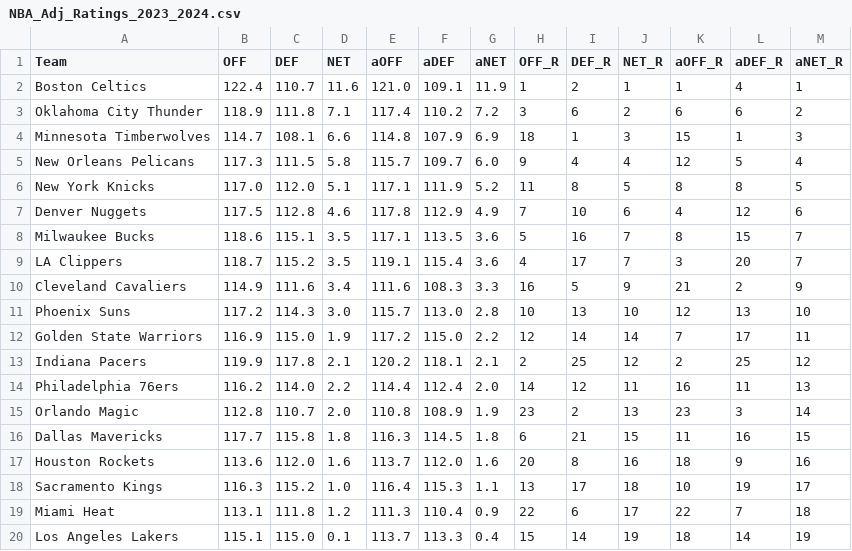
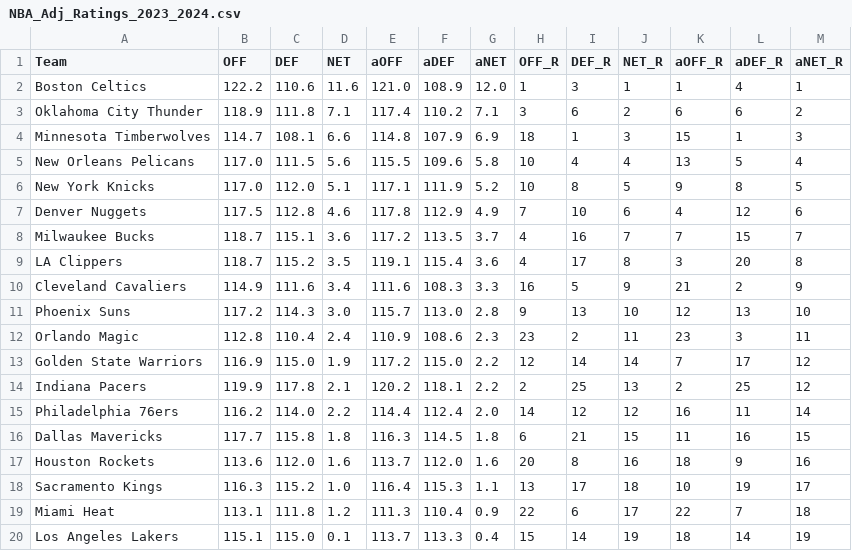
Before and after one commit to sravanpannala/csv, a CSV file: NBA_Adj_Ratings_2023_2024.csv, drawn as a sheet; only a part is shown; the diff covers the shown part only.

```diff
--- a/NBA_Adj_Ratings_2023_2024.csv
+++ b/NBA_Adj_Ratings_2023_2024.csv
@@ -1,16 +1,16 @@
 Team,OFF,DEF,NET,aOFF,aDEF,aNET,OFF_R,DEF_R,NET_R,aOFF_R,aDEF_R,aNET_R
-Boston Celtics,122.4,110.7,11.6,121.0,109.1,11.9,1,2,1,1,4,1
-Oklahoma City Thunder,118.9,111.8,7.1,117.4,110.2,7.2,3,6,2,6,6,2
+Boston Celtics,122.2,110.6,11.6,121.0,108.9,12.0,1,3,1,1,4,1
+Oklahoma City Thunder,118.9,111.8,7.1,117.4,110.2,7.1,3,6,2,6,6,2
 Minnesota Timberwolves,114.7,108.1,6.6,114.8,107.9,6.9,18,1,3,15,1,3
-New Orleans Pelicans,117.3,111.5,5.8,115.7,109.7,6.0,9,4,4,12,5,4
-New York Knicks,117.0,112.0,5.1,117.1,111.9,5.2,11,8,5,8,8,5
+New Orleans Pelicans,117.0,111.5,5.6,115.5,109.6,5.8,10,4,4,13,5,4
+New York Knicks,117.0,112.0,5.1,117.1,111.9,5.2,10,8,5,9,8,5
 Denver Nuggets,117.5,112.8,4.6,117.8,112.9,4.9,7,10,6,4,12,6
-Milwaukee Bucks,118.6,115.1,3.5,117.1,113.5,3.6,5,16,7,8,15,7
-LA Clippers,118.7,115.2,3.5,119.1,115.4,3.6,4,17,7,3,20,7
+Milwaukee Bucks,118.7,115.1,3.6,117.2,113.5,3.7,4,16,7,7,15,7
+LA Clippers,118.7,115.2,3.5,119.1,115.4,3.6,4,17,8,3,20,8
 Cleveland Cavaliers,114.9,111.6,3.4,111.6,108.3,3.3,16,5,9,21,2,9
-Phoenix Suns,117.2,114.3,3.0,115.7,113.0,2.8,10,13,10,12,13,10
-Golden State Warriors,116.9,115.0,1.9,117.2,115.0,2.2,12,14,14,7,17,11
-Indiana Pacers,119.9,117.8,2.1,120.2,118.1,2.1,2,25,12,2,25,12
-Philadelphia 76ers,116.2,114.0,2.2,114.4,112.4,2.0,14,12,11,16,11,13
-Orlando Magic,112.8,110.7,2.0,110.8,108.9,1.9,23,2,13,23,3,14
+Phoenix Suns,117.2,114.3,3.0,115.7,113.0,2.8,9,13,10,12,13,10
+Orlando Magic,112.8,110.4,2.4,110.9,108.6,2.3,23,2,11,23,3,11
+Golden State Warriors,116.9,115.0,1.9,117.2,115.0,2.2,12,14,14,7,17,12
+Indiana Pacers,119.9,117.8,2.1,120.2,118.1,2.2,2,25,13,2,25,12
+Philadelphia 76ers,116.2,114.0,2.2,114.4,112.4,2.0,14,12,12,16,11,14
 Dallas Mavericks,117.7,115.8,1.8,116.3,114.5,1.8,6,21,15,11,16,15
```
Also changed, not shown: 1 added row, 1 removed row and 9 edited cells elsewhere in this file, NBA_Shot_Quality_V2.csv, NBA_prosptran_injuries_2023.csv.
